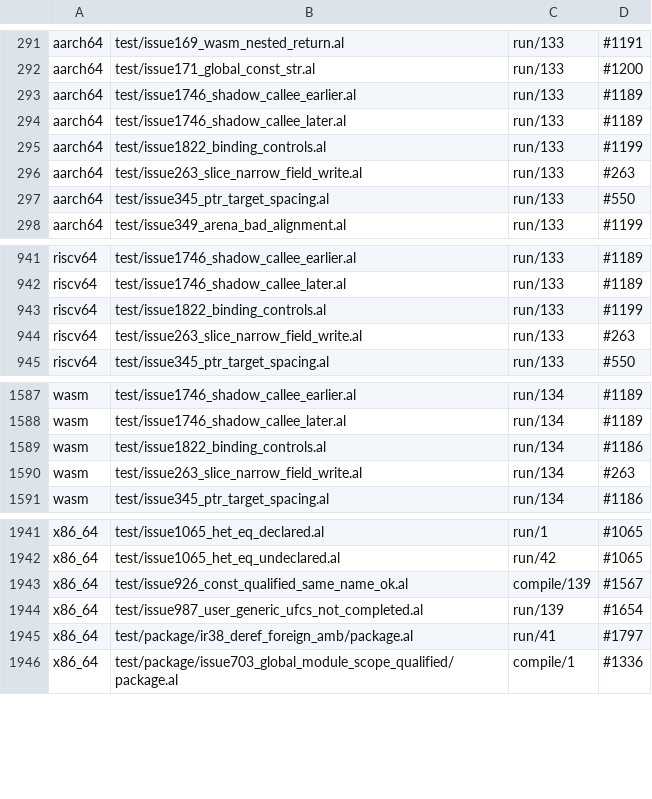
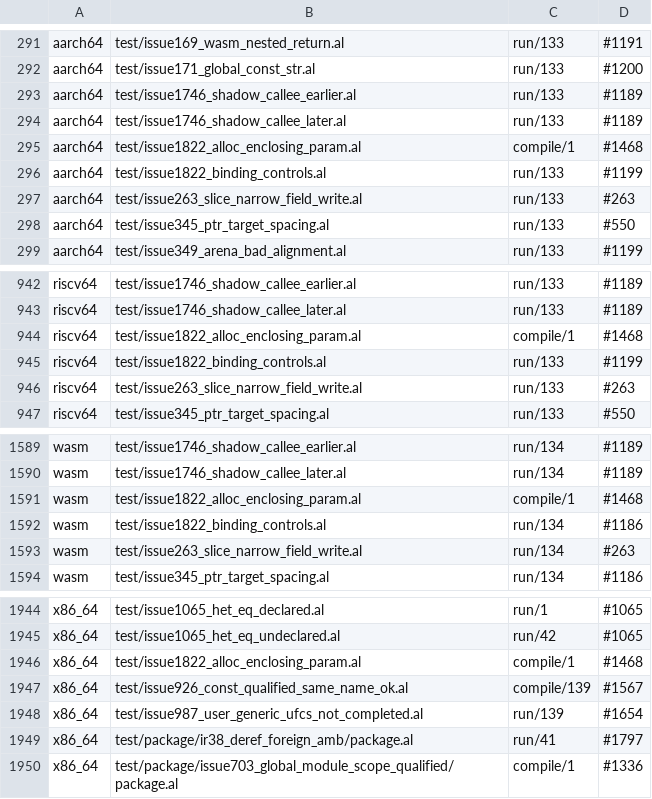
Before and after one commit to alatyr-programming-language/compiler, a TSV file: scripts/known-deviations.tsv, drawn as a sheet; only a part is shown, gaps mark what is left out; the diff names each change by its address in the sheet, - before the commit and + after, or states it on an @@ line.

```diff
--- a/scripts/known-deviations.tsv
+++ b/scripts/known-deviations.tsv
+row 295: aarch64 | test/issue1822_alloc_enclosing_param.al | compile/1 | #1468
+row 944: riscv64 | test/issue1822_alloc_enclosing_param.al | compile/1 | #1468
+row 1591: wasm | test/issue1822_alloc_enclosing_param.al | compile/1 | #1468
+row 1946: x86_64 | test/issue1822_alloc_enclosing_param.al | compile/1 | #1468
```
Also changed, not shown: scripts/known-deviations.issues.tsv, 6 other files.
